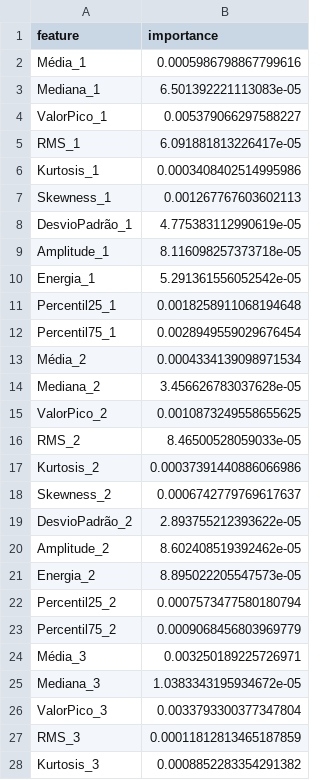
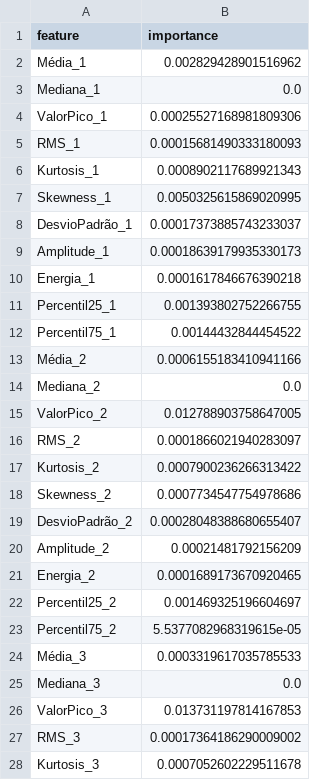
Before and after one commit to kajus9138/Wave_Estimator, a CSV file: feature_importances_dir.csv, drawn as a sheet; only a part is shown; the diff covers the shown part only.

```diff
--- a/feature_importances_dir.csv
+++ b/feature_importances_dir.csv
@@ -1,28 +1,28 @@
 feature,importance
-Média_1,0.0005986798867799616
-Mediana_1,6.501392221113083e-05
-ValorPico_1,0.005379066297588227
-RMS_1,6.091881813226417e-05
-Kurtosis_1,0.0003408402514995986
-Skewness_1,0.001267767603602113
-DesvioPadrão_1,4.775383112990619e-05
-Amplitude_1,8.116098257373718e-05
-Energia_1,5.291361556052542e-05
-Percentil25_1,0.0018258911068194648
-Percentil75_1,0.0028949559029676454
-Média_2,0.0004334139098971534
-Mediana_2,3.456626783037628e-05
-ValorPico_2,0.0010873249558655625
-RMS_2,8.46500528059033e-05
-Kurtosis_2,0.00037391440886066986
-Skewness_2,0.0006742779769617637
-DesvioPadrão_2,2.893755212393622e-05
-Amplitude_2,8.602408519392462e-05
-Energia_2,8.895022205547573e-05
-Percentil25_2,0.0007573477580180794
-Percentil75_2,0.0009068456803969779
-Média_3,0.003250189225726971
-Mediana_3,1.0383343195934672e-05
-ValorPico_3,0.0033793300377347804
-RMS_3,0.00011812813465187859
-Kurtosis_3,0.0008852283354291382
+Média_1,0.002829428901516962
+Mediana_1,0.0
+ValorPico_1,0.00025527168981809306
+RMS_1,0.00015681490333180093
+Kurtosis_1,0.0008902117689921343
+Skewness_1,0.0050325615869020995
+DesvioPadrão_1,0.00017373885743233037
+Amplitude_1,0.00018639179935330173
+Energia_1,0.0001617846676390218
+Percentil25_1,0.001393802752266755
+Percentil75_1,0.00144432844454522
+Média_2,0.0006155183410941166
+Mediana_2,0.0
+ValorPico_2,0.012788903758647005
+RMS_2,0.0001866021940283097
+Kurtosis_2,0.0007900236266313422
+Skewness_2,0.0007734547754978686
+DesvioPadrão_2,0.00028048388680655407
+Amplitude_2,0.00021481792156209
+Energia_2,0.0001689173670920465
+Percentil25_2,0.001469325196604697
+Percentil75_2,5.5377082968319615e-05
+Média_3,0.0003319617035785533
+Mediana_3,0.0
+ValorPico_3,0.013731197814167853
+RMS_3,0.00017364186290009002
+Kurtosis_3,0.0007052602229511678
```
Also changed, not shown: 137 edited cells elsewhere in this file, feature_importances_Hs.csv, feature_importances_Tp.csv, 3 other files.
